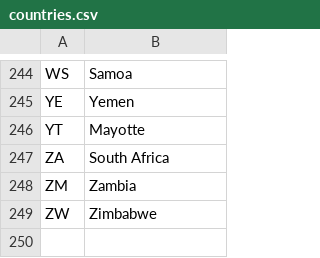
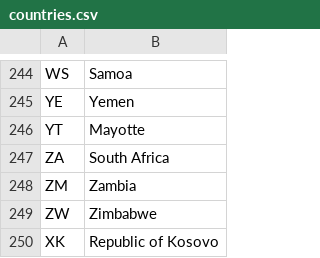
Before and after one commit to ivantcholakov/starter-public-edition-3, a CSV file: platform/application/demo_data/countries.csv, drawn as a sheet; only a part is shown, gaps mark what is left out.

Commit message:
Adding the Republic of Kosovo and its flag under the temporary code XK.

```diff
--- a/platform/application/demo_data/countries.csv
+++ b/platform/application/demo_data/countries.csv
@@ -249 +249,2 @@ ZM;Zambia
 ZW;Zimbabwe
+XK;Republic of Kosovo
```
Also changed, not shown: 10 other files.
